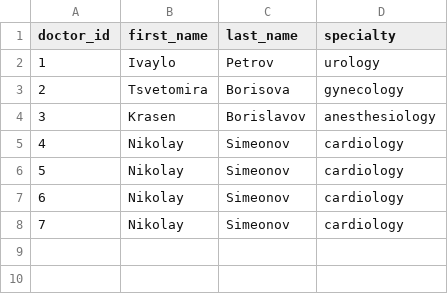
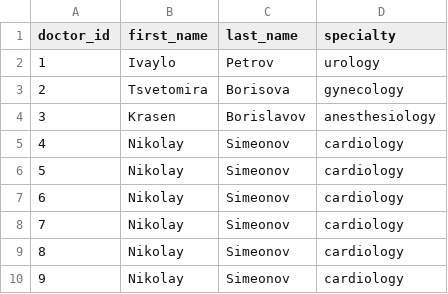
Before and after one commit to TodorYanakiev/Hospital, a CSV file: doctorsTest1.csv, drawn as a sheet.

```diff
--- a/doctorsTest1.csv
+++ b/doctorsTest1.csv
@@ -8 +8,3 @@ doctor_id,first_name,last_name,specialty
 7,Nikolay,Simeonov,cardiology
+8,Nikolay,Simeonov,cardiology
+9,Nikolay,Simeonov,cardiology
```
Also changed, not shown: appointmentsTest1.csv, 4 other files.
